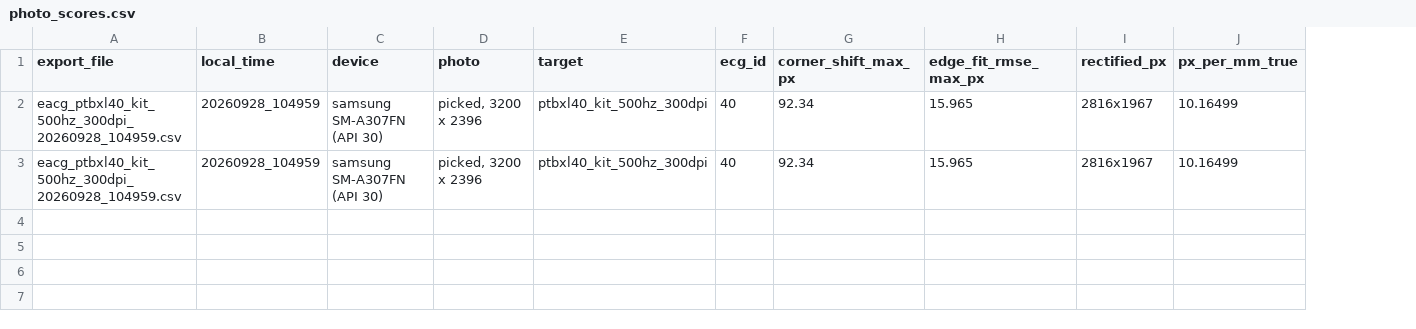
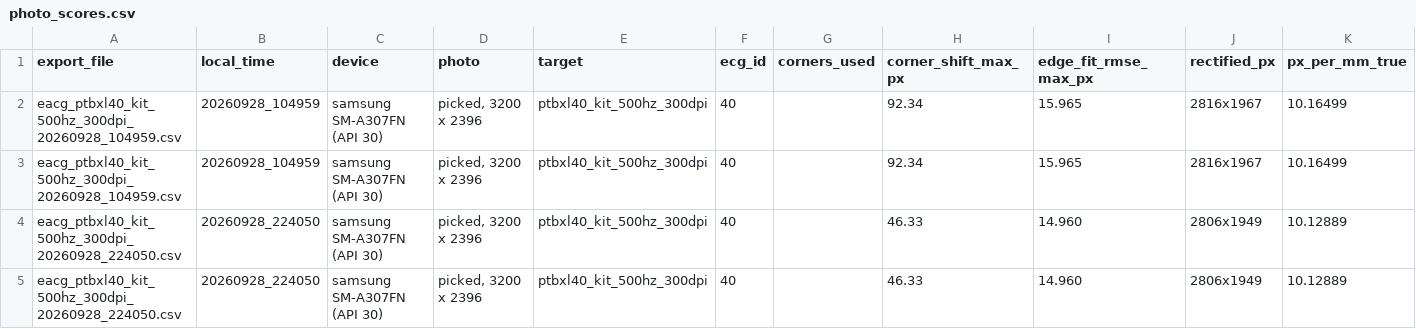
Before and after one commit to maarijbhai/EaCG, a CSV file: results/device/photo_scores.csv, drawn as a sheet; only a part is shown; rows hold the shown columns only; the diff names each change by its address in the sheet, - before the commit and + after, or states it on an @@ line.

Commit message:
results: the PTB-XL 40 photograph scored on the desktop, and phone run 2
kit_photos.json registers the photograph with corners placed where the
grid lines end, read off full-resolution crops (the refinement cannot fit
this print's edges; see the commit before). Scored at full resolution with
them: known scale PCC 0.97 aligned, duration anchor +5.9% and accepted,
grid comb 2.5x and rejected. results/device adds the phone's second run,
exported before the fixes above: corners inside the sheet, strip found at
49.5% coverage, both calibrations rejected.

```diff
--- a/results/device/photo_scores.csv
+++ b/results/device/photo_scores.csv
+column G (corners_used), empty
+row 4: eacg_ptbxl40_kit_500hz_300dpi_20260928_224050.csv | 20260928_224050 | samsung SM-A307FN (API 30) | picked, 3200 x 2396 | ptbxl40_kit_500hz_300dpi | 40 |  | 46.33 | 14.960 | 2806x1949 | 10.12889
+row 5: eacg_ptbxl40_kit_500hz_300dpi_20260928_224050.csv | 20260928_224050 | samsung SM-A307FN (API 30) | picked, 3200 x 2396 | ptbxl40_kit_500hz_300dpi | 40 |  | 46.33 | 14.960 | 2806x1949 | 10.12889
```
Also changed, not shown: 4 other files.
